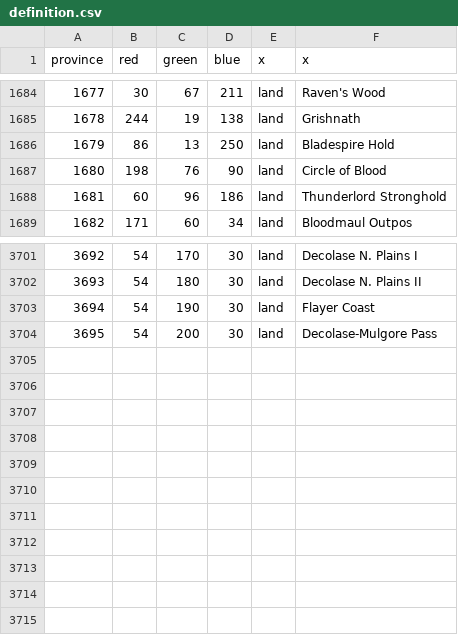
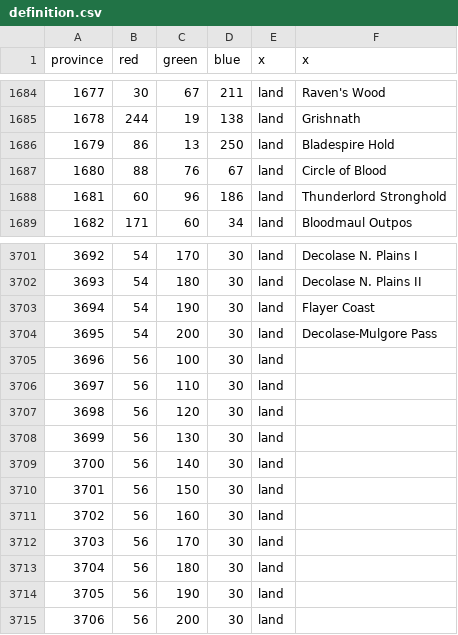
Before and after one commit to dogabeey/WWU, a CSV file: map/definition.csv, drawn as a sheet; only a part is shown, gaps mark what is left out.

```diff
--- a/map/definition.csv
+++ b/map/definition.csv
@@ -1686,3 +1686,3 @@ province;red;green;blue;x;x
 1679;86;13;250;land;Bladespire Hold
-1680;198;76;90;land;Circle of Blood
+1680;88;76;67;land;Circle of Blood
 1681;60;96;186;land;Thunderlord Stronghold
@@ -3704 +3704,12 @@ province;red;green;blue;x;x
 3695;54;200;30;land;Decolase-Mulgore Pass
+3696;56;100;30;land;
+3697;56;110;30;land;
+3698;56;120;30;land;
+3699;56;130;30;land;
+3700;56;140;30;land;
+3701;56;150;30;land;
+3702;56;160;30;land;
+3703;56;170;30;land;
+3704;56;180;30;land;
+3705;56;190;30;land;
+3706;56;200;30;land;
```
Also changed, not shown: map/adjacencies.csv, 32 other files.
